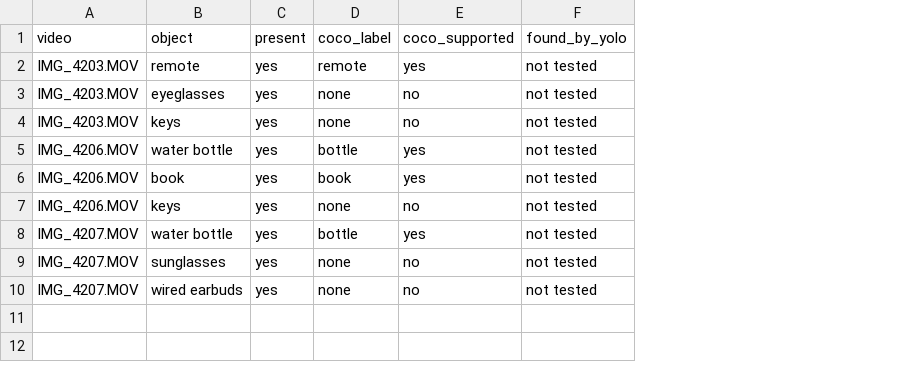
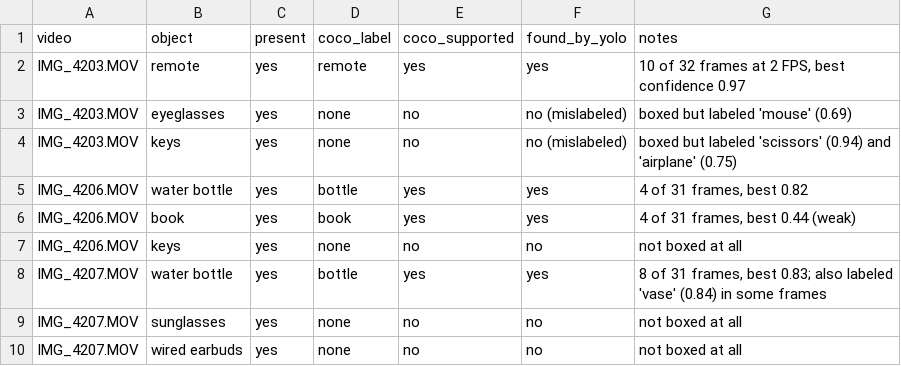
Before and after one commit to maria-i-ramos/room-memory, a CSV file: room-memory-github-upload/data/checklists/checklist.csv, drawn as a sheet; the diff names each change by its address in the sheet, - before the commit and + after, or states it on an @@ line.

Commit message:
Add search and last-seen frame (steps 5-6), real-video tests, and baseline results

```diff
--- a/room-memory-github-upload/data/checklists/checklist.csv
+++ b/room-memory-github-upload/data/checklists/checklist.csv
+column G (notes), rows 2-10: 10 of 32 frames at 2 FPS, best confidence 0.97 | boxed but labeled 'mouse' (0.69) | boxed but labeled 'scissors' (0.94) and 'airplane' (0.75) | 4 of 31 frames, best 0.82 | 4 of 31 frames, best 0.44 (weak) | not boxed at all | 8 of 31 frames, best 0.83; also labeled 'vase' (0.84) in some frames | not boxed at all | not boxed at all
-F2 (found_by_yolo): not tested
+F2 (found_by_yolo): yes
-F3:F4 (found_by_yolo): not tested
+F3:F4 (found_by_yolo): no (mislabeled)
-F5:F6 (found_by_yolo): not tested
+F5:F6 (found_by_yolo): yes
-F7 (found_by_yolo): not tested
+F7 (found_by_yolo): no
-F8 (found_by_yolo): not tested
+F8 (found_by_yolo): yes
-F9:F10 (found_by_yolo): not tested
+F9:F10 (found_by_yolo): no
```
Also changed, not shown: 7 other files.
